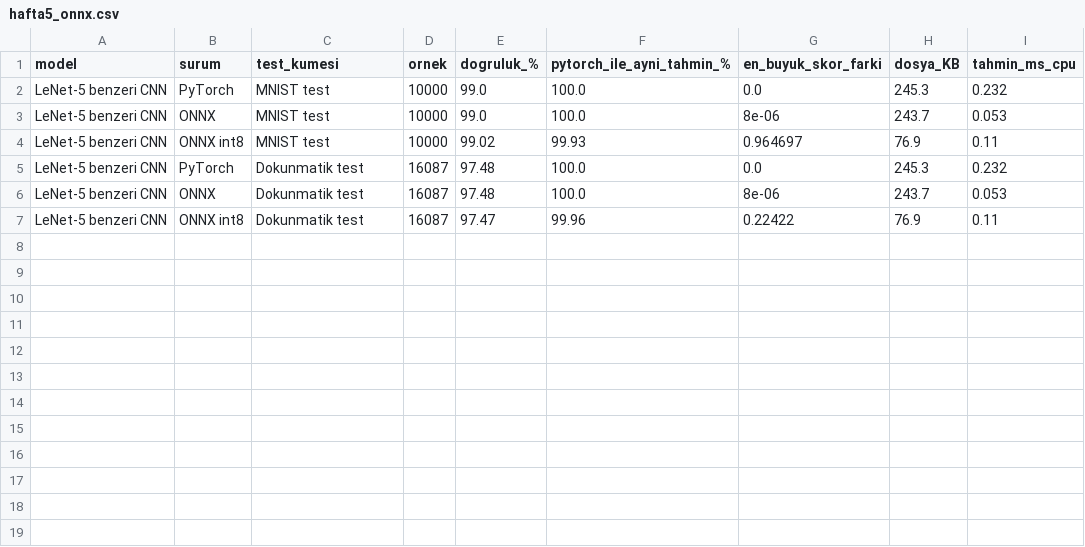
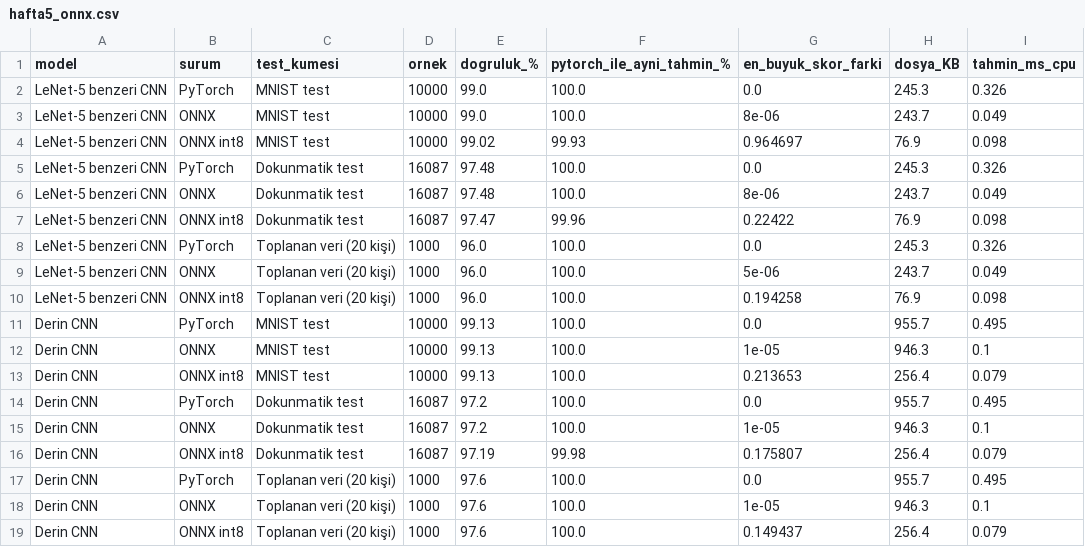
Before and after one commit to aliaydn33/el-yazisi-rakam-tanima, a CSV file: cikti/hafta5_onnx.csv, drawn as a sheet.

Commit message:
Hafta 5: ONNX donusumu ve canli tahmin yapan uygulama

```diff
--- a/cikti/hafta5_onnx.csv
+++ b/cikti/hafta5_onnx.csv
@@ -1,7 +1,19 @@
 model,surum,test_kumesi,ornek,dogruluk_%,pytorch_ile_ayni_tahmin_%,en_buyuk_skor_farki,dosya_KB,tahmin_ms_cpu
-LeNet-5 benzeri CNN,PyTorch,MNIST test,10000,99.0,100.0,0.0,245.3,0.232
-LeNet-5 benzeri CNN,ONNX,MNIST test,10000,99.0,100.0,8e-06,243.7,0.053
-LeNet-5 benzeri CNN,ONNX int8,MNIST test,10000,99.02,99.93,0.964697,76.9,0.11
-LeNet-5 benzeri CNN,PyTorch,Dokunmatik test,16087,97.48,100.0,0.0,245.3,0.232
-LeNet-5 benzeri CNN,ONNX,Dokunmatik test,16087,97.48,100.0,8e-06,243.7,0.053
-LeNet-5 benzeri CNN,ONNX int8,Dokunmatik test,16087,97.47,99.96,0.22422,76.9,0.11
+LeNet-5 benzeri CNN,PyTorch,MNIST test,10000,99.0,100.0,0.0,245.3,0.326
+LeNet-5 benzeri CNN,ONNX,MNIST test,10000,99.0,100.0,8e-06,243.7,0.049
+LeNet-5 benzeri CNN,ONNX int8,MNIST test,10000,99.02,99.93,0.964697,76.9,0.098
+LeNet-5 benzeri CNN,PyTorch,Dokunmatik test,16087,97.48,100.0,0.0,245.3,0.326
+LeNet-5 benzeri CNN,ONNX,Dokunmatik test,16087,97.48,100.0,8e-06,243.7,0.049
+LeNet-5 benzeri CNN,ONNX int8,Dokunmatik test,16087,97.47,99.96,0.22422,76.9,0.098
+LeNet-5 benzeri CNN,PyTorch,Toplanan veri (20 kişi),1000,96.0,100.0,0.0,245.3,0.326
+LeNet-5 benzeri CNN,ONNX,Toplanan veri (20 kişi),1000,96.0,100.0,5e-06,243.7,0.049
+LeNet-5 benzeri CNN,ONNX int8,Toplanan veri (20 kişi),1000,96.0,100.0,0.194258,76.9,0.098
+Derin CNN,PyTorch,MNIST test,10000,99.13,100.0,0.0,955.7,0.495
+Derin CNN,ONNX,MNIST test,10000,99.13,100.0,1e-05,946.3,0.1
+Derin CNN,ONNX int8,MNIST test,10000,99.13,100.0,0.213653,256.4,0.079
+Derin CNN,PyTorch,Dokunmatik test,16087,97.2,100.0,0.0,955.7,0.495
+Derin CNN,ONNX,Dokunmatik test,16087,97.2,100.0,1e-05,946.3,0.1
+Derin CNN,ONNX int8,Dokunmatik test,16087,97.19,99.98,0.175807,256.4,0.079
+Derin CNN,PyTorch,Toplanan veri (20 kişi),1000,97.6,100.0,0.0,955.7,0.495
+Derin CNN,ONNX,Toplanan veri (20 kişi),1000,97.6,100.0,1e-05,946.3,0.1
+Derin CNN,ONNX int8,Toplanan veri (20 kişi),1000,97.6,100.0,0.149437,256.4,0.079
```
Also changed, not shown: cikti/hafta5_tarayici_dogruluk.csv, cikti/hafta5_tarayici_hiz.csv, 38 other files.
